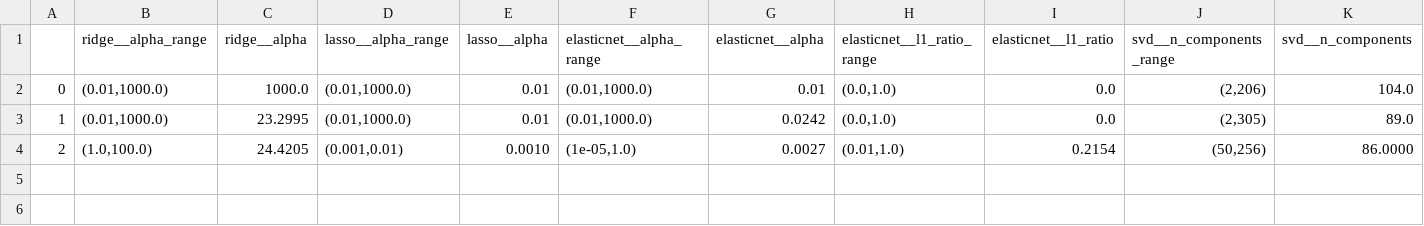
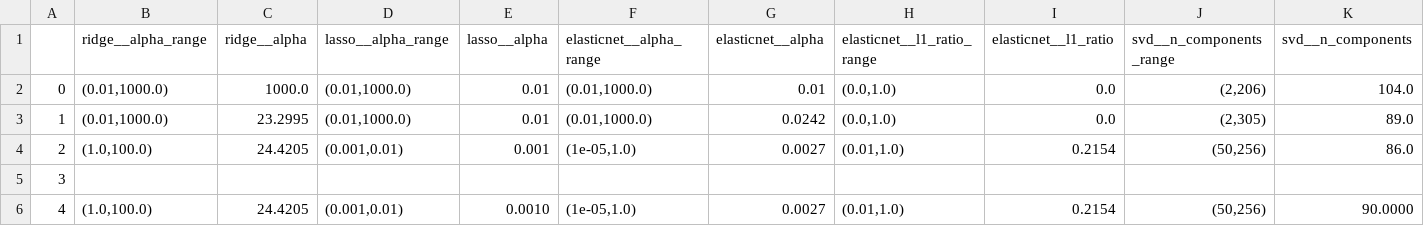
Before and after one commit to clorc/mlfi_projects_hs26, a CSV file: proj_1_linear_regression/data/grid_search_parameters.csv, drawn as a sheet.

```diff
--- a/proj_1_linear_regression/data/grid_search_parameters.csv
+++ b/proj_1_linear_regression/data/grid_search_parameters.csv
@@ -3,2 +3,4 @@
 1,"(0.01,1000.0)",23.2995,"(0.01,1000.0)",0.01,"(0.01,1000.0)",0.0242,"(0.0,1.0)",0.0,"(2,305)",89.0
-2,"(1.0,100.0)",24.4205,"(0.001,0.01)",0.0010,"(1e-05,1.0)",0.0027,"(0.01,1.0)",0.2154,"(50,256)",86.0000
+2,"(1.0,100.0)",24.4205,"(0.001,0.01)",0.001,"(1e-05,1.0)",0.0027,"(0.01,1.0)",0.2154,"(50,256)",86.0
+3,,,,,,,,,,
+4,"(1.0,100.0)",24.4205,"(0.001,0.01)",0.0010,"(1e-05,1.0)",0.0027,"(0.01,1.0)",0.2154,"(50,256)",90.0000
```
Also changed, not shown: 1 other file.
